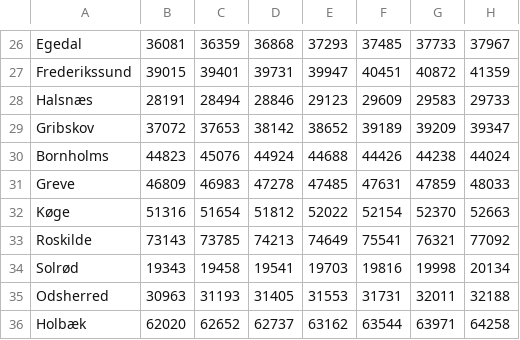
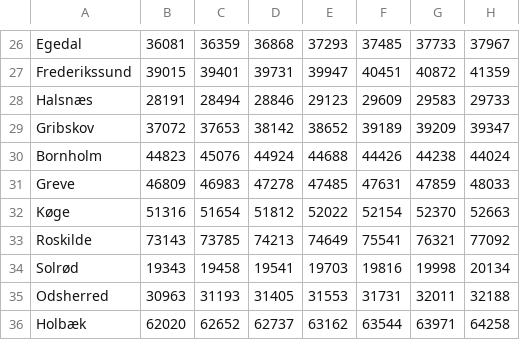
Before and after one commit to RasmusVestiH/Final-Project, a CSV file: Rigtig_Data_CSV/Population_pr_municipalities.csv, drawn as a sheet; only a part is shown, gaps mark what is left out; the diff names each change by its address in the sheet, - before the commit and + after, or states it on an @@ line.

Commit message:
Update Population_pr_municipalities.csv

```diff
--- a/Rigtig_Data_CSV/Population_pr_municipalities.csv
+++ b/Rigtig_Data_CSV/Population_pr_municipalities.csv
-A30: Bornholms
+A30: Bornholm
```
